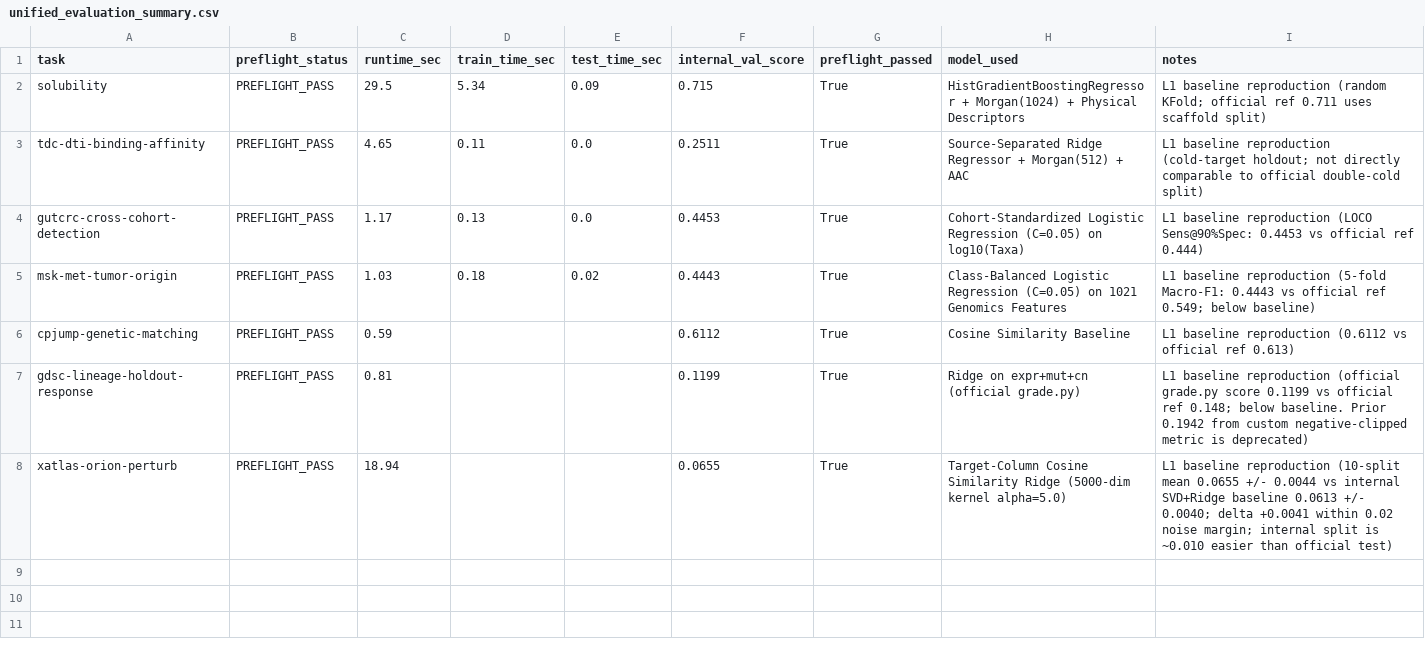
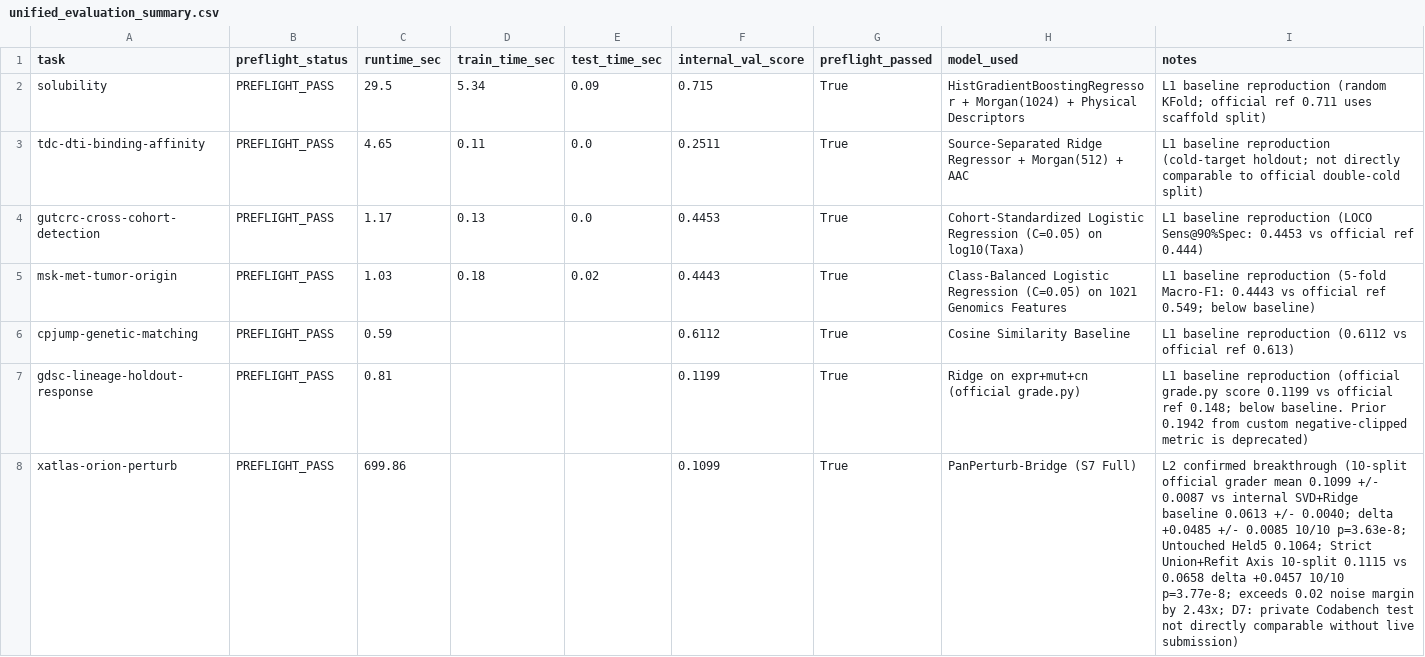
Before and after one commit to ArtificialZeng/AI-Biology-Lab, a CSV file: projects/bioxarena-pro-scaffold/reports/unified_evaluation_summary.csv, drawn as a sheet.

Commit message:
feat(xatlas): PanPerturb-Bridge L2 confirmed breakthrough (10-split 0.1099 +/- 0.0087, +0.0485, p=3.63e-8; strict refit +0.0457)

```diff
--- a/projects/bioxarena-pro-scaffold/reports/unified_evaluation_summary.csv
+++ b/projects/bioxarena-pro-scaffold/reports/unified_evaluation_summary.csv
@@ -7,2 +7,2 @@ cpjump-genetic-matching,PREFLIGHT_PASS,0.59,,,0.6112,True,Cosine Similarity Base
 gdsc-lineage-holdout-response,PREFLIGHT_PASS,0.81,,,0.1199,True,Ridge on expr+mut+cn (official grade.py),L1 baseline reproduction (official grade.py score 0.1199 vs official ref 0.148; below baseline. Prior 0.1942 from custom negative-clipped metric is deprecated)
-xatlas-orion-perturb,PREFLIGHT_PASS,18.94,,,0.0655,True,Target-Column Cosine Similarity Ridge (5000-dim kernel alpha=5.0),L1 baseline reproduction (10-split mean 0.0655 +/- 0.0044 vs internal SVD+Ridge baseline 0.0613 +/- 0.0040; delta +0.0041 within 0.02 noise margin; internal split is ~0.010 easier than official test)
+xatlas-orion-perturb,PREFLIGHT_PASS,699.86,,,0.1099,True,PanPerturb-Bridge (S7 Full),L2 confirmed breakthrough (10-split official grader mean 0.1099 +/- 0.0087 vs internal SVD+Ridge baseline 0.0613 +/- 0.0040; delta +0.0485 +/- 0.0085 10/10 p=3.63e-8; Untouched Held5 0.1064; Strict Union+Refit Axis 10-split 0.1115 vs 0.0658 delta +0.0457 10/10 p=3.77e-8; exceeds 0.02 noise margin by 2.43x; D7: private Codabench test not directly comparable without live submission)
```
Also changed, not shown: 13 other files.
